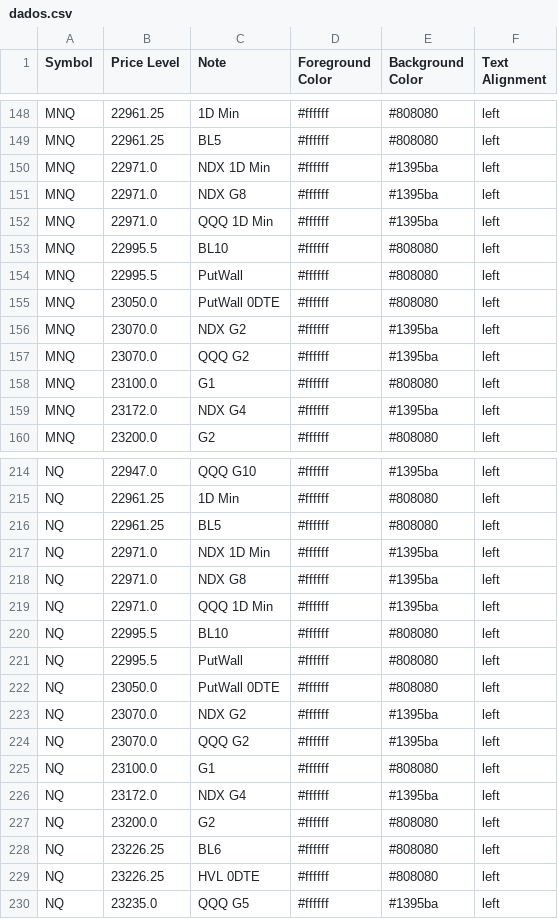
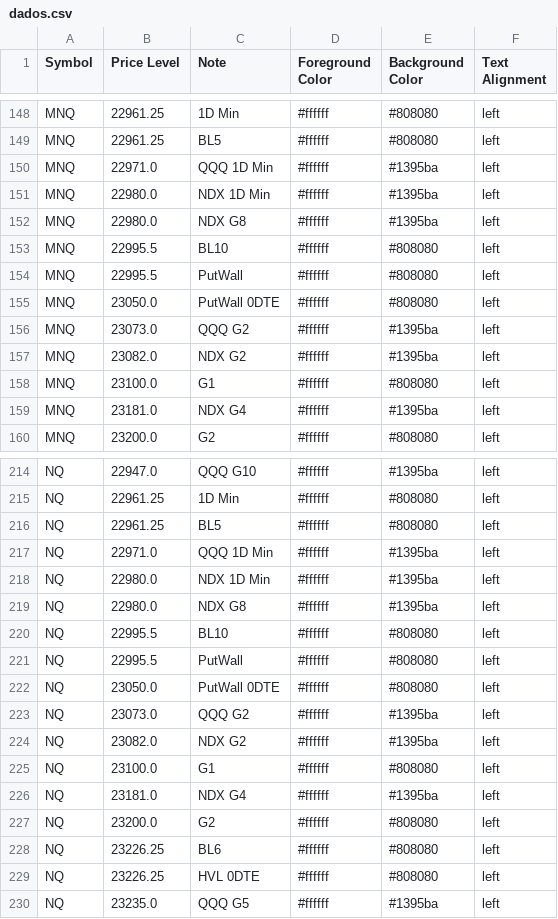
Before and after one commit to GammaGex/dados, a CSV file: dados.csv, drawn as a sheet; only a part is shown, gaps mark what is left out; the diff covers the shown part only.

```diff
--- a/dados.csv
+++ b/dados.csv
@@ -149,5 +149,5 @@ MNQ,22961.25,1D Min,#ffffff,#808080,left
 MNQ,22961.25,BL5,#ffffff,#808080,left
-MNQ,22971.0,NDX 1D Min,#ffffff,#1395ba,left
-MNQ,22971.0,NDX G8,#ffffff,#1395ba,left
 MNQ,22971.0,QQQ 1D Min,#ffffff,#1395ba,left
+MNQ,22980.0,NDX 1D Min,#ffffff,#1395ba,left
+MNQ,22980.0,NDX G8,#ffffff,#1395ba,left
 MNQ,22995.5,BL10,#ffffff,#808080,left
@@ -155,6 +155,6 @@ MNQ,22995.5,PutWall,#ffffff,#808080,left
 MNQ,23050.0,PutWall 0DTE,#ffffff,#808080,left
-MNQ,23070.0,NDX G2,#ffffff,#1395ba,left
-MNQ,23070.0,QQQ G2,#ffffff,#1395ba,left
+MNQ,23073.0,QQQ G2,#ffffff,#1395ba,left
+MNQ,23082.0,NDX G2,#ffffff,#1395ba,left
 MNQ,23100.0,G1,#ffffff,#808080,left
-MNQ,23172.0,NDX G4,#ffffff,#1395ba,left
+MNQ,23181.0,NDX G4,#ffffff,#1395ba,left
 MNQ,23200.0,G2,#ffffff,#808080,left
@@ -216,5 +216,5 @@ NQ,22961.25,1D Min,#ffffff,#808080,left
 NQ,22961.25,BL5,#ffffff,#808080,left
-NQ,22971.0,NDX 1D Min,#ffffff,#1395ba,left
-NQ,22971.0,NDX G8,#ffffff,#1395ba,left
 NQ,22971.0,QQQ 1D Min,#ffffff,#1395ba,left
+NQ,22980.0,NDX 1D Min,#ffffff,#1395ba,left
+NQ,22980.0,NDX G8,#ffffff,#1395ba,left
 NQ,22995.5,BL10,#ffffff,#808080,left
@@ -222,6 +222,6 @@ NQ,22995.5,PutWall,#ffffff,#808080,left
 NQ,23050.0,PutWall 0DTE,#ffffff,#808080,left
-NQ,23070.0,NDX G2,#ffffff,#1395ba,left
-NQ,23070.0,QQQ G2,#ffffff,#1395ba,left
+NQ,23073.0,QQQ G2,#ffffff,#1395ba,left
+NQ,23082.0,NDX G2,#ffffff,#1395ba,left
 NQ,23100.0,G1,#ffffff,#808080,left
-NQ,23172.0,NDX G4,#ffffff,#1395ba,left
+NQ,23181.0,NDX G4,#ffffff,#1395ba,left
 NQ,23200.0,G2,#ffffff,#808080,left
```
Also changed, not shown: 2 added rows, 2 removed rows and 104 edited cells elsewhere in this file.
